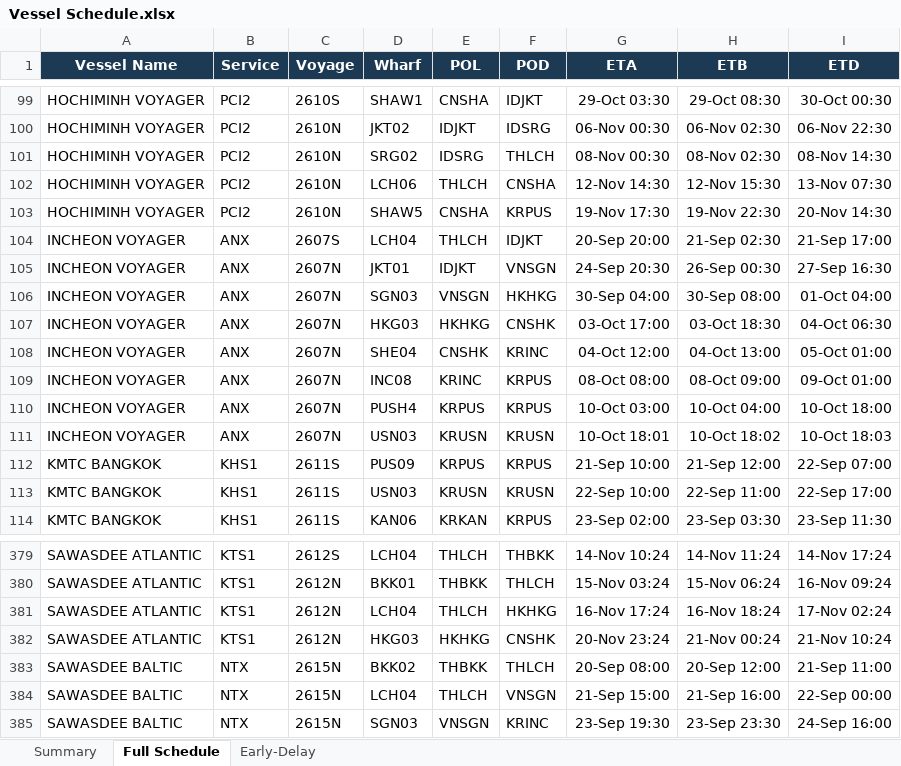
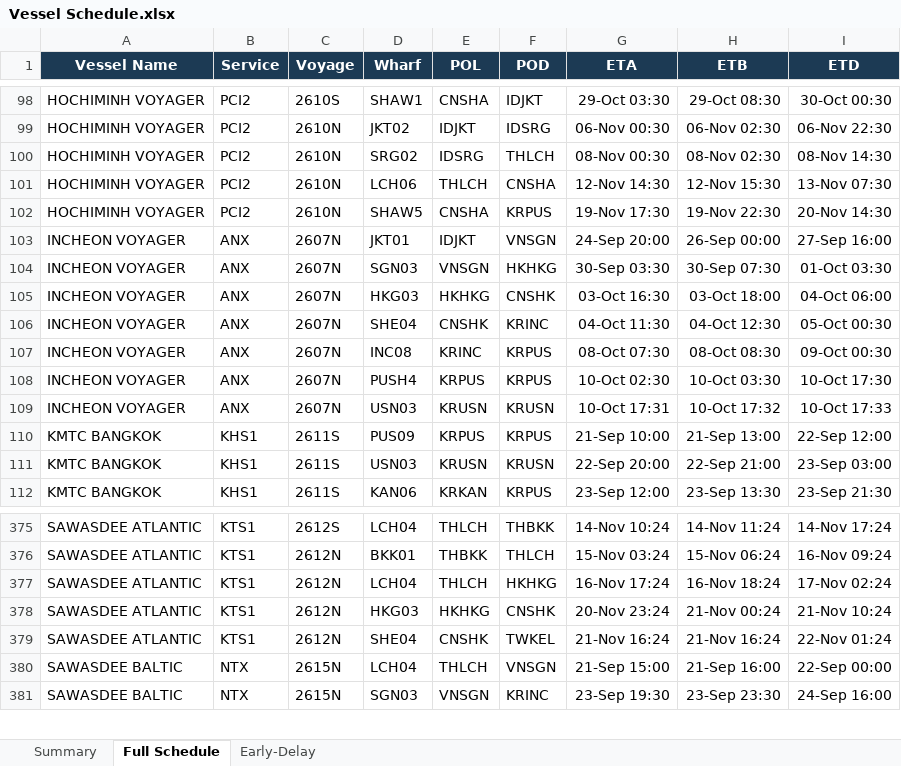
Before and after one commit to sirichai1265/heung-a-sked, an Excel workbook: Vessel Schedule.xlsx, sheet Full Schedule, drawn as a sheet; only a part is shown, gaps mark what is left out; values as stored, in another font and other column widths than the file's, no borders; removed rows and columns are numbered as before the commit, all else as after; the diff covers the shown part only; the diff names each change by its address in the sheet, - before the commit and + after, or states it on an @@ line.

Commit message:
Update (full): 9-22-1100-SKED

```diff
--- a/Vessel Schedule.xlsx (sheet Full Schedule)
+++ b/Vessel Schedule.xlsx (sheet Full Schedule)
-row 104: INCHEON VOYAGER | ANX | 2607S | LCH04 | THLCH | IDJKT | 20-Sep 20:00 | 21-Sep 02:30 | 21-Sep 17:00
-G103 (ETA): 24-Sep 20:30
+G103 (ETA): 24-Sep 20:00
-H103 (ETB): 26-Sep 00:30
+H103 (ETB): 26-Sep 00:00
-I103 (ETD): 27-Sep 16:30
+I103 (ETD): 27-Sep 16:00
-G104 (ETA): 30-Sep 04:00
+G104 (ETA): 30-Sep 03:30
-H104 (ETB): 30-Sep 08:00
+H104 (ETB): 30-Sep 07:30
-I104 (ETD): 01-Oct 04:00
+I104 (ETD): 01-Oct 03:30
-G105 (ETA): 03-Oct 17:00
+G105 (ETA): 03-Oct 16:30
-H105 (ETB): 03-Oct 18:30
+H105 (ETB): 03-Oct 18:00
-I105 (ETD): 04-Oct 06:30
+I105 (ETD): 04-Oct 06:00
-G106 (ETA): 04-Oct 12:00
+G106 (ETA): 04-Oct 11:30
-H106 (ETB): 04-Oct 13:00
+H106 (ETB): 04-Oct 12:30
-I106 (ETD): 05-Oct 01:00
+I106 (ETD): 05-Oct 00:30
-G107 (ETA): 08-Oct 08:00
+G107 (ETA): 08-Oct 07:30
-H107 (ETB): 08-Oct 09:00
+H107 (ETB): 08-Oct 08:30
-I107 (ETD): 09-Oct 01:00
+I107 (ETD): 09-Oct 00:30
-G108 (ETA): 10-Oct 03:00
+G108 (ETA): 10-Oct 02:30
-H108 (ETB): 10-Oct 04:00
+H108 (ETB): 10-Oct 03:30
-I108 (ETD): 10-Oct 18:00
+I108 (ETD): 10-Oct 17:30
-G109 (ETA): 10-Oct 18:01
+G109 (ETA): 10-Oct 17:31
-H109 (ETB): 10-Oct 18:02
+H109 (ETB): 10-Oct 17:32
-I109 (ETD): 10-Oct 18:03
+I109 (ETD): 10-Oct 17:33
-H110 (ETB): 21-Sep 12:00
+H110 (ETB): 21-Sep 13:00
-I110 (ETD): 22-Sep 07:00
+I110 (ETD): 22-Sep 12:00
-G111 (ETA): 22-Sep 10:00
+G111 (ETA): 22-Sep 20:00
-H111 (ETB): 22-Sep 11:00
+H111 (ETB): 22-Sep 21:00
-I111 (ETD): 22-Sep 17:00
+I111 (ETD): 23-Sep 03:00
-G112 (ETA): 23-Sep 02:00
+G112 (ETA): 23-Sep 12:00
-H112 (ETB): 23-Sep 03:30
+H112 (ETB): 23-Sep 13:30
-I112 (ETD): 23-Sep 11:30
+I112 (ETD): 23-Sep 21:30
-row 383: SAWASDEE BALTIC | NTX | 2615N | BKK02 | THBKK | THLCH | 20-Sep 08:00 | 20-Sep 12:00 | 21-Sep 11:00
+row 379: SAWASDEE ATLANTIC | KTS1 | 2612N | SHE04 | CNSHK | TWKEL | 21-Nov 16:24 | 21-Nov 16:24 | 22-Nov 01:24
```
Also changed, not shown: 7 added rows, 14 removed rows and 180 edited cells elsewhere in this sheet, sheet Early-Delay, sheet Summary, sked_current.xlsx, 4 other files.
